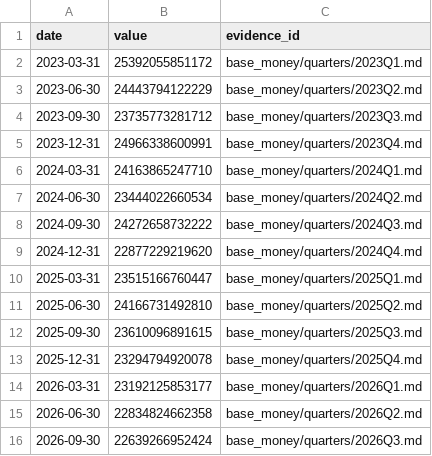
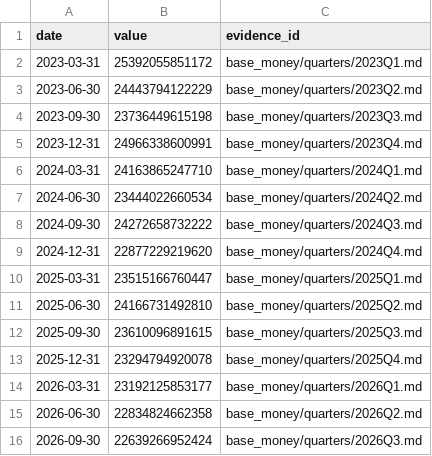
Before and after one commit to GildedPleb/open-inflation, a CSV file: base_money/base_money.csv, drawn as a sheet.

```diff
--- a/base_money/base_money.csv
+++ b/base_money/base_money.csv
@@ -3,3 +3,3 @@ date,value,evidence_id
 2023-06-30,24443794122229,base_money/quarters/2023Q2.md
-2023-09-30,23735773281712,base_money/quarters/2023Q3.md
+2023-09-30,23736449615198,base_money/quarters/2023Q3.md
 2023-12-31,24966338600991,base_money/quarters/2023Q4.md
```
Also changed, not shown: base_money/components.csv, base_money/issuers/CBC/CBC.csv, 23 other files.
